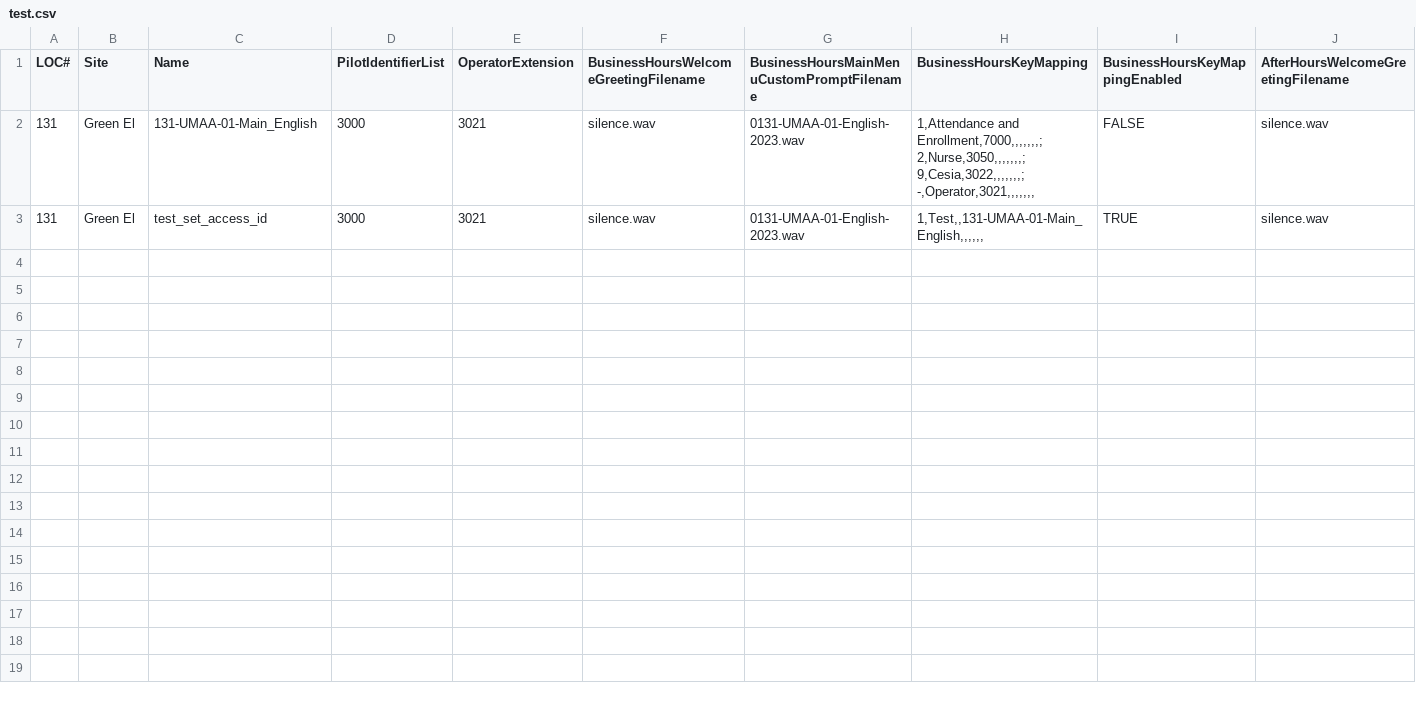
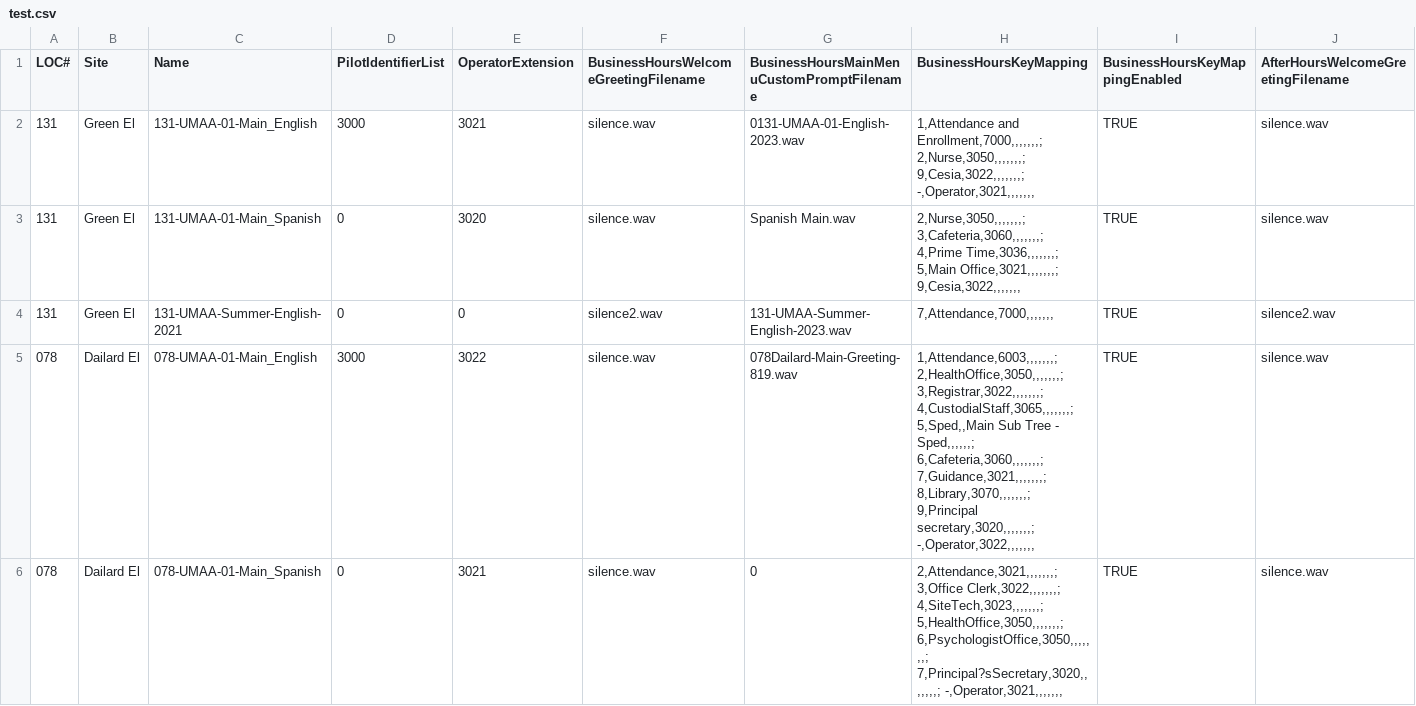
Before and after one commit to natjungquist/c1-cuc, a CSV file: test.csv, drawn as a sheet; only a part is shown; rows hold the shown columns only; the diff names each change by its address in the sheet, - before the commit and + after, or states it on an @@ line.

```diff
--- a/test.csv
+++ b/test.csv
-I2 (BusinessHoursKeyMappingEnabled): FALSE
+I2 (BusinessHoursKeyMappingEnabled): TRUE
-C3 (Name): test_set_access_id
+C3 (Name): 131-UMAA-01-Main_Spanish
-D3 (PilotIdentifierList): 3000
+D3 (PilotIdentifierList): 0
-E3 (OperatorExtension): 3021
+E3 (OperatorExtension): 3020
-G3: 0131-UMAA-01-English-2023.wav
+G3: Spanish Main.wav
-H3 (BusinessHoursKeyMapping): 1,Test,,131-UMAA-01-Main_English,,,,,,
+H3 (BusinessHoursKeyMapping): 2,Nurse,3050,,,,,,,; 3,Cafeteria,3060,,,,,,,; 4,Prime Time,3036,,,,,,,; 5,Main Office,3021,,,,,,,; 9,Cesia,3022,,,,,,,
+row 4: 131 | Green El | 131-UMAA-Summer-English-2021 | 0 | 0 | silence2.wav | 131-UMAA-Summer-English-2023.wav | 7,Attendance,7000,,,,,,, | TRUE | silence2.wav
+row 5: 078 | Dailard El | 078-UMAA-01-Main_English | 3000 | 3022 | silence.wav | 078Dailard-Main-Greeting-819.wav | 1,Attendance,6003,,,,,,,; 2,HealthOffice,3050,,,,,,,; 3,Registrar,3022,,,,,,,; 4,CustodialStaff,3065,,,,,,,; 5,Sped,,Main Sub Tree - Sped,,,,,,; 6,Cafeteria,3060,,,,,,,; 7,Guidance,3021,,,,,,,; 8,Library,3070,,,,,,,; 9,Principal secretary,3020,,,,,,,; -,Operator,3022,,,,,,, | TRUE | silence.wav
+row 6: 078 | Dailard El | 078-UMAA-01-Main_Spanish | 0 | 3021 | silence.wav | 0 | 2,Attendance,3021,,,,,,,; 3,Office Clerk,3022,,,,,,,; 4,SiteTech,3023,,,,,,,; 5,HealthOffice,3050,,,,,,,; 6,PsychologistOffice,3050,,,,,,,; 7,Principal?sSecretary,3020,,,,,,,; -,Operator,3021,,,,,,, | TRUE | silence.wav
```
Also changed, not shown: UMAA_cleaned.csv, 1 other file.
